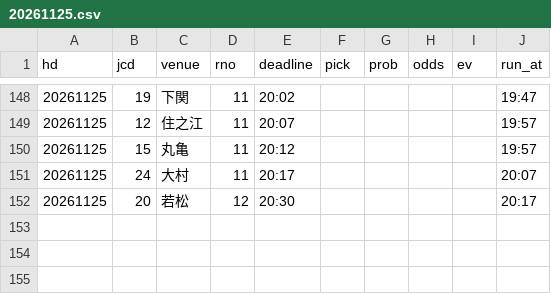
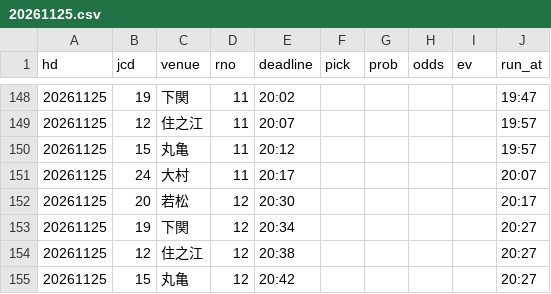
Before and after one commit to pocha2525/boatrace-ai, a CSV file: logs/20261125.csv, drawn as a sheet; only a part is shown, gaps mark what is left out; the diff names each change by its address in the sheet, - before the commit and + after, or states it on an @@ line.

```diff
--- a/logs/20261125.csv
+++ b/logs/20261125.csv
+row 153: 20261125 | 19 | 下関 | 12 | 20:34 |  |  |  |  | 20:27
+row 154: 20261125 | 12 | 住之江 | 12 | 20:38 |  |  |  |  | 20:27
+row 155: 20261125 | 15 | 丸亀 | 12 | 20:42 |  |  |  |  | 20:27
```
Also changed, not shown: logs/notify_20261125.csv, logs/results_20261125.csv.
